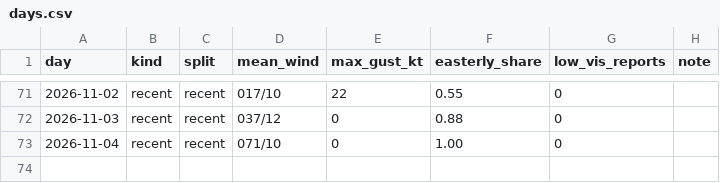
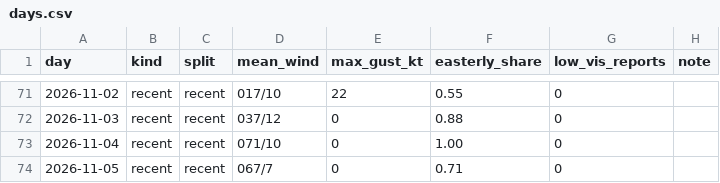
Before and after one commit to JamesLeCuirot/ai-approach-controller, a CSV file: data/real/egkk/days.csv, drawn as a sheet; only a part is shown, gaps mark what is left out; the diff names each change by its address in the sheet, - before the commit and + after, or states it on an @@ line.

```diff
--- a/data/real/egkk/days.csv
+++ b/data/real/egkk/days.csv
+row 74: 2026-11-05 | recent | recent | 067/7 | 0 | 0.71 | 0
```
Also changed, not shown: 2 other files.
